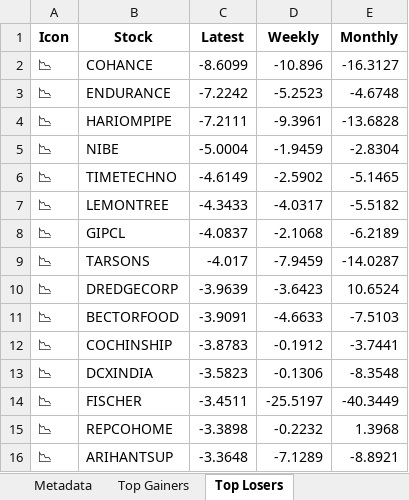
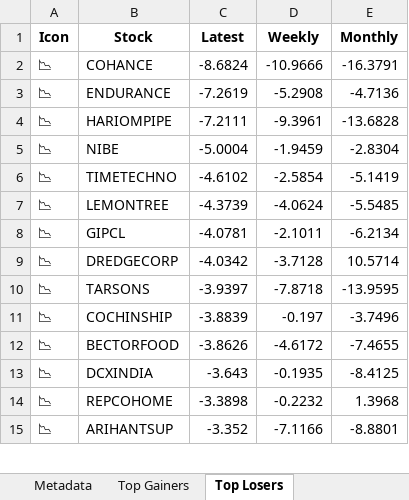
Before and after one commit to twyvernss/market-health-data, an Excel workbook: market_health_data.xlsx, sheet Top Losers, drawn as a sheet; only a part is shown; values as stored, in another font and other column widths than the file's, no borders; removed rows and columns are numbered as before the commit, all else as after; the diff covers the shown part only; the diff names each change by its address in the sheet, - before the commit and + after, or states it on an @@ line.

```diff
--- a/market_health_data.xlsx (sheet Top Losers)
+++ b/market_health_data.xlsx (sheet Top Losers)
-C2 (Latest): -8.6099
+C2 (Latest): -8.6824
-D2 (Weekly): -10.896
+D2 (Weekly): -10.9666
-E2 (Monthly): -16.3127
+E2 (Monthly): -16.3791
-C3 (Latest): -7.2242
+C3 (Latest): -7.2619
-D3 (Weekly): -5.2523
+D3 (Weekly): -5.2908
-E3 (Monthly): -4.6748
+E3 (Monthly): -4.7136
-C6 (Latest): -4.6149
+C6 (Latest): -4.6102
-D6 (Weekly): -2.5902
+D6 (Weekly): -2.5854
-E6 (Monthly): -5.1465
+E6 (Monthly): -5.1419
-C7 (Latest): -4.3433
+C7 (Latest): -4.3739
-D7 (Weekly): -4.0317
+D7 (Weekly): -4.0624
-E7 (Monthly): -5.5182
+E7 (Monthly): -5.5485
-C8 (Latest): -4.0837
+C8 (Latest): -4.0781
-D8 (Weekly): -2.1068
+D8 (Weekly): -2.1011
-E8 (Monthly): -6.2189
+E8 (Monthly): -6.2134
-row 9: 📉 | TARSONS | -4.017 | -7.9459 | -14.0287
-C9 (Latest): -3.9639
+C9 (Latest): -4.0342
-D9 (Weekly): -3.6423
+D9 (Weekly): -3.7128
-E9 (Monthly): 10.6524
+E9 (Monthly): 10.5714
-row 11: 📉 | BECTORFOOD | -3.9091 | -4.6633 | -7.5103
+row 10: 📉 | TARSONS | -3.9397 | -7.8718 | -13.9595
-C11 (Latest): -3.8783
+C11 (Latest): -3.8839
-D11 (Weekly): -0.1912
+D11 (Weekly): -0.197
-E11 (Monthly): -3.7441
+E11 (Monthly): -3.7496
+row 12: 📉 | BECTORFOOD | -3.8626 | -4.6172 | -7.4655
-C13 (Latest): -3.5823
+C13 (Latest): -3.643
-D13 (Weekly): -0.1306
+D13 (Weekly): -0.1935
-E13 (Monthly): -8.3548
+E13 (Monthly): -8.4125
-row 14: 📉 | FISCHER | -3.4511 | -25.5197 | -40.3449
-C15 (Latest): -3.3648
+C15 (Latest): -3.352
-D15 (Weekly): -7.1289
+D15 (Weekly): -7.1166
-E15 (Monthly): -8.8921
+E15 (Monthly): -8.8801
```
Also changed, not shown: 33 added rows, 32 removed rows and 42 edited cells elsewhere in this sheet, sheet Industry Analysis, sheet Top Gainers, sheet 2 Week Return, sheet 1 Month Performance, sheet Stock List, sheet 1 Year Return, 2 more sheets.
